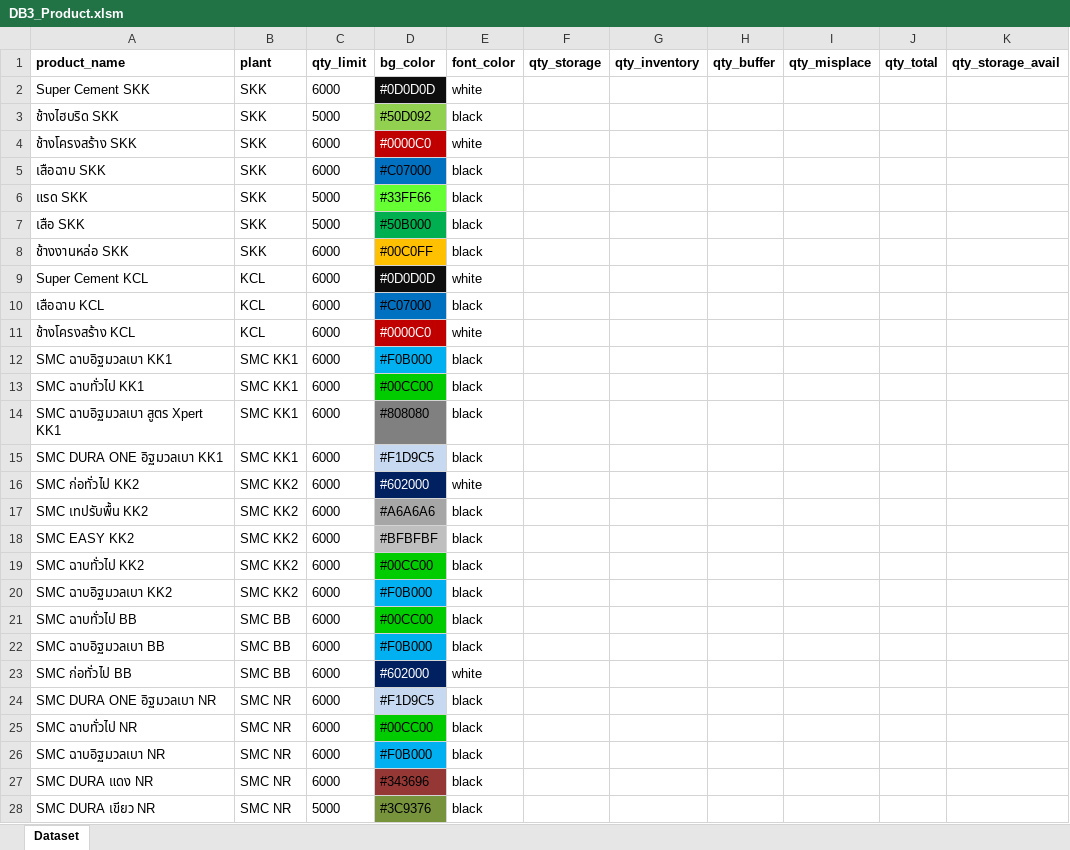
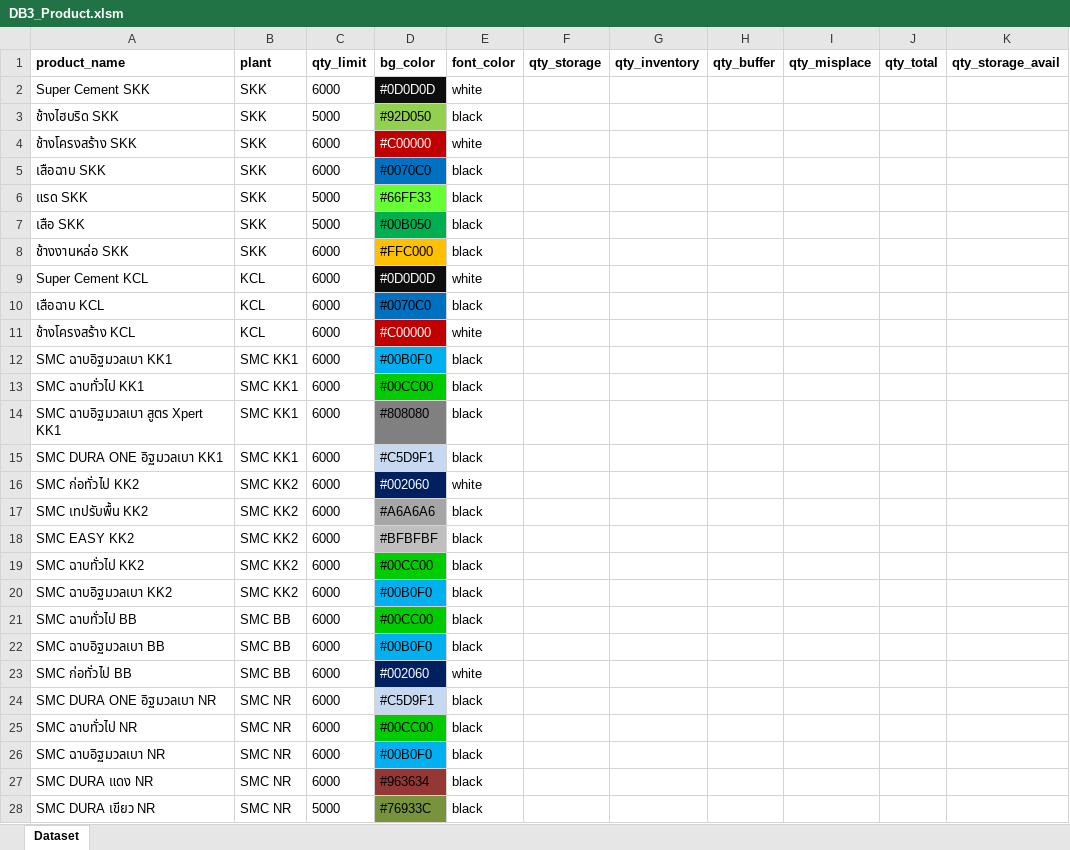
Before and after one commit to paroonk/django-wms-skk, an Excel workbook: mysite/DB3_Product.xlsm, sheet Dataset, drawn as a sheet; only a part is shown; values as stored, in another font and other column widths than the file's, no borders; charts and pictures not drawn; the diff names each change by its address in the sheet, - before the commit and + after, or states it on an @@ line.

```diff
--- a/mysite/DB3_Product.xlsm (sheet Dataset)
+++ b/mysite/DB3_Product.xlsm (sheet Dataset)
-D3 (bg_color): #50D092
+D3 (bg_color): #92D050
-D4 (bg_color): #0000C0
+D4 (bg_color): #C00000
-D5 (bg_color): #C07000
+D5 (bg_color): #0070C0
-D6 (bg_color): #33FF66
+D6 (bg_color): #66FF33
-D7 (bg_color): #50B000
+D7 (bg_color): #00B050
-D8 (bg_color): #00C0FF
+D8 (bg_color): #FFC000
-D10 (bg_color): #C07000
+D10 (bg_color): #0070C0
-D11 (bg_color): #0000C0
+D11 (bg_color): #C00000
-D12 (bg_color): #F0B000
+D12 (bg_color): #00B0F0
-D15 (bg_color): #F1D9C5
+D15 (bg_color): #C5D9F1
-D16 (bg_color): #602000
+D16 (bg_color): #002060
-D20 (bg_color): #F0B000
+D20 (bg_color): #00B0F0
-D22 (bg_color): #F0B000
+D22 (bg_color): #00B0F0
-D23 (bg_color): #602000
+D23 (bg_color): #002060
-D24 (bg_color): #F1D9C5
+D24 (bg_color): #C5D9F1
-D26 (bg_color): #F0B000
+D26 (bg_color): #00B0F0
-D27 (bg_color): #343696
+D27 (bg_color): #963634
-D28 (bg_color): #3C9376
+D28 (bg_color): #76933C
```
Also changed, not shown: charts or pictures, mysite/DB4_Column.xlsx, mysite/DB5_Coordinate.xlsx, 10 other files.
